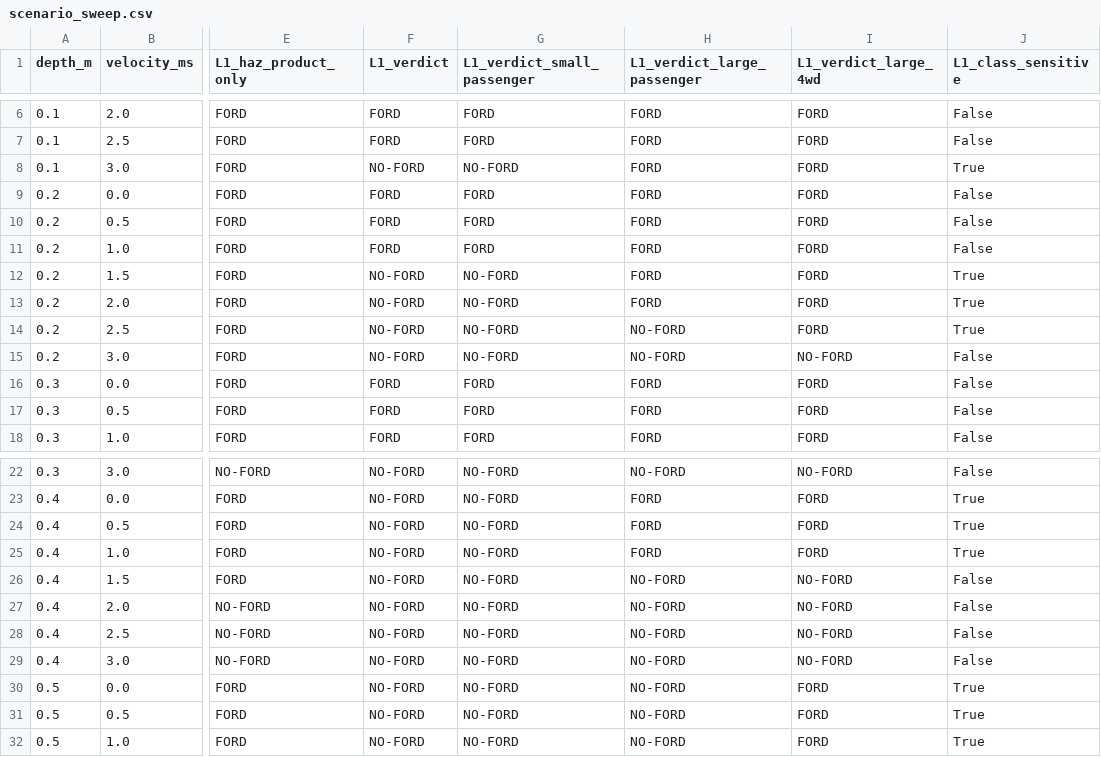
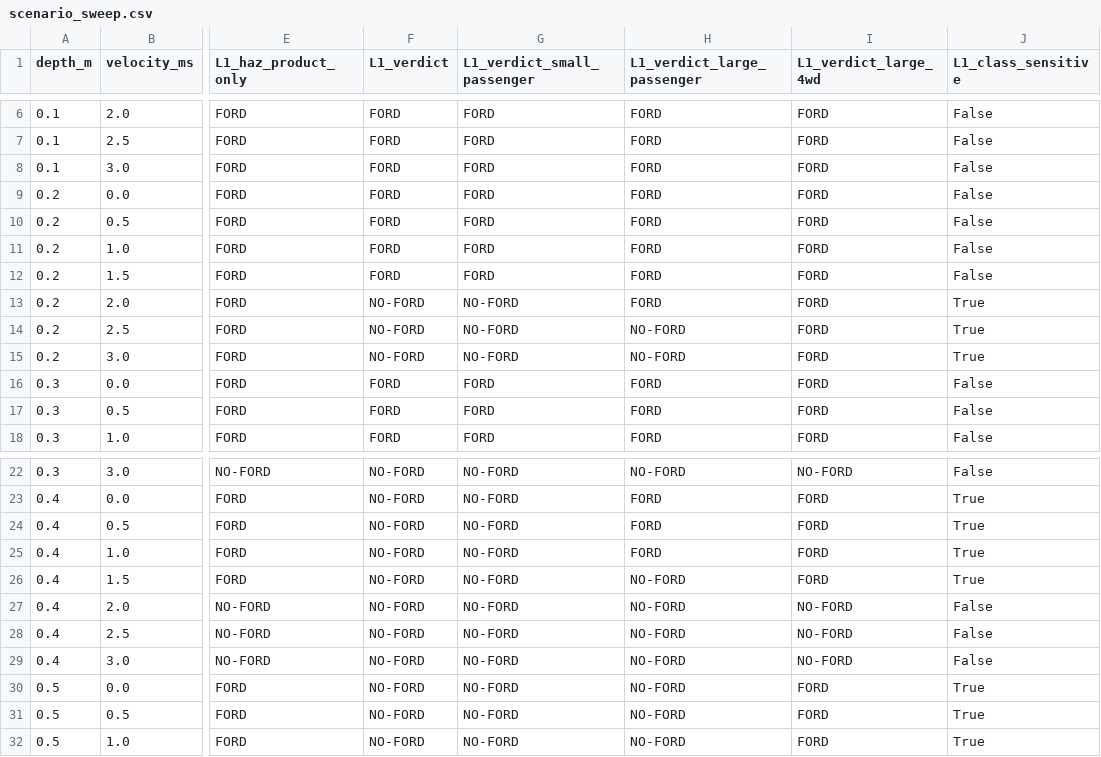
Before and after one commit to jcerrell-IS/can-it-ford, a CSV file: data/scenario_sweep.csv, drawn as a sheet; only a part is shown, gaps mark what is left out; the diff names each change by its address in the sheet, - before the commit and + after, or states it on an @@ line.

Commit message:
Restore corrected L1 verdicts for 4 boundary rows, lost before tonight's CRLF cleanup

```diff
--- a/data/scenario_sweep.csv
+++ b/data/scenario_sweep.csv
-F8 (L1_verdict): NO-FORD
+F8 (L1_verdict): FORD
-G8 (L1_verdict_small_passenger): NO-FORD
+G8 (L1_verdict_small_passenger): FORD
-J8 (L1_class_sensitive): True
+J8 (L1_class_sensitive): False
-F12 (L1_verdict): NO-FORD
+F12 (L1_verdict): FORD
-G12 (L1_verdict_small_passenger): NO-FORD
+G12 (L1_verdict_small_passenger): FORD
-J12 (L1_class_sensitive): True
+J12 (L1_class_sensitive): False
-I15 (L1_verdict_large_4wd): NO-FORD
+I15 (L1_verdict_large_4wd): FORD
-J15 (L1_class_sensitive): False
+J15 (L1_class_sensitive): True
-I26 (L1_verdict_large_4wd): NO-FORD
+I26 (L1_verdict_large_4wd): FORD
-J26 (L1_class_sensitive): False
+J26 (L1_class_sensitive): True
```
